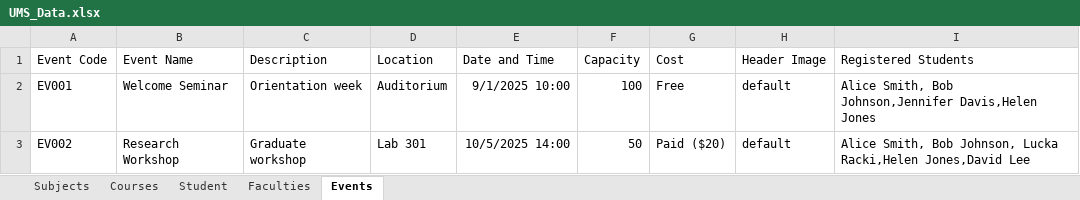
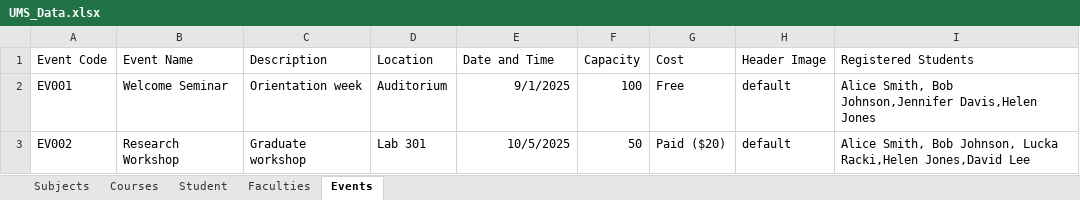
Before and after one commit to AliM3ski/UniversityManagementSystem, an Excel workbook: src/main/java/com/example/universitymanagementsystem/ExcelDatabase/UMS_Data.xlsx, sheet Events, drawn as a sheet; values as stored, in another font and other column widths than the file's, no borders; the diff names each change by its address in the sheet, - before the commit and + after, or states it on an @@ line.

Commit message:
added a list of Events that reads from the excel File

```diff
--- a/src/main/java/com/example/universitymanagementsystem/ExcelDatabase/UMS_Data.xlsx (sheet Events)
+++ b/src/main/java/com/example/universitymanagementsystem/ExcelDatabase/UMS_Data.xlsx (sheet Events)
-E2 (Date and Time): 9/1/2025 10:00
+E2 (Date and Time): 9/1/2025
-E3 (Date and Time): 10/5/2025 14:00
+E3 (Date and Time): 10/5/2025
```
Also changed, not shown: 7 other files.
